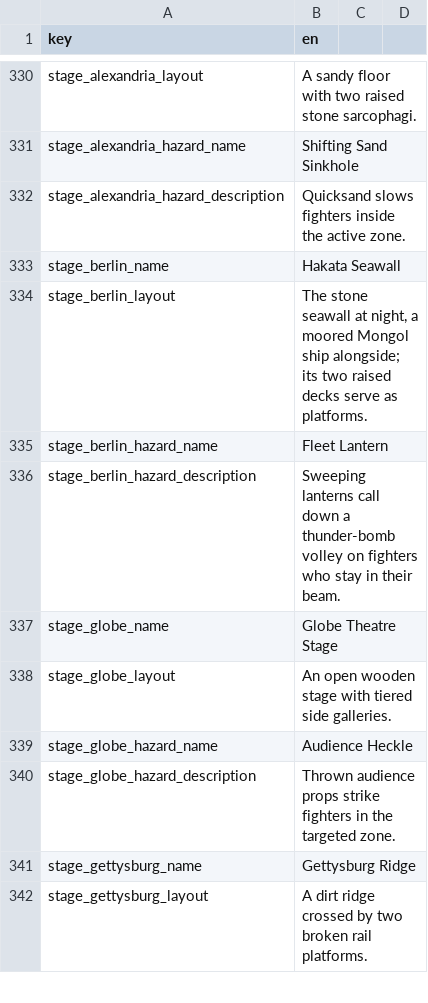
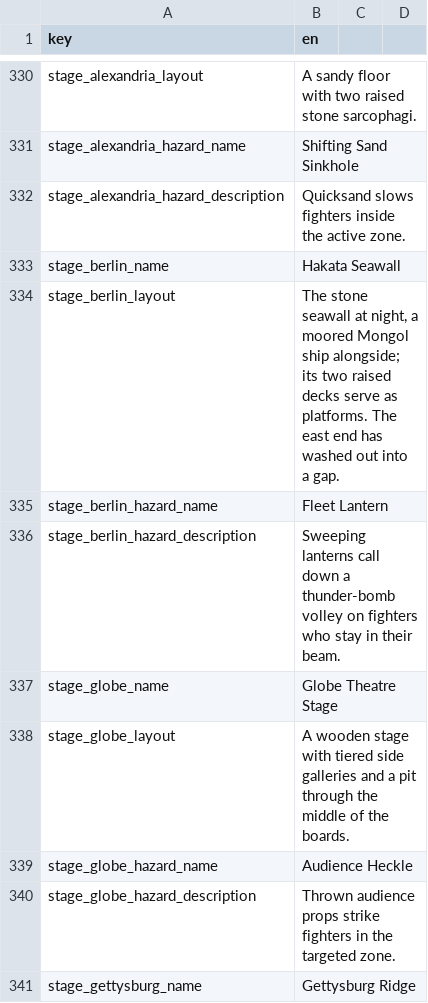
Before and after one commit to malakey/fighters-through-time-v3, a CSV file: localization/en.csv, drawn as a sheet; only a part is shown, gaps mark what is left out; the shorter side is filled out with more unchanged rows.

```diff
--- a/localization/en.csv
+++ b/localization/en.csv
@@ -333,3 +333,3 @@ stage_alexandria_hazard_description,Quicksand slows fighters inside the active z
 stage_berlin_name,Hakata Seawall
-stage_berlin_layout,"The stone seawall at night, a moored Mongol ship alongside; its two raised decks serve as platforms."
+stage_berlin_layout,"The stone seawall at night, a moored Mongol ship alongside; its two raised decks serve as platforms. The east end has washed out into a gap."
 stage_berlin_hazard_name,Fleet Lantern
@@ -337,3 +337,3 @@ stage_berlin_hazard_description,Sweeping lanterns call down a thunder-bomb volle
 stage_globe_name,Globe Theatre Stage
-stage_globe_layout,An open wooden stage with tiered side galleries.
+stage_globe_layout,"A wooden stage with tiered side galleries and a pit through the middle of the boards."
 stage_globe_hazard_name,Audience Heckle
```
Also changed, not shown: 11 other files.
